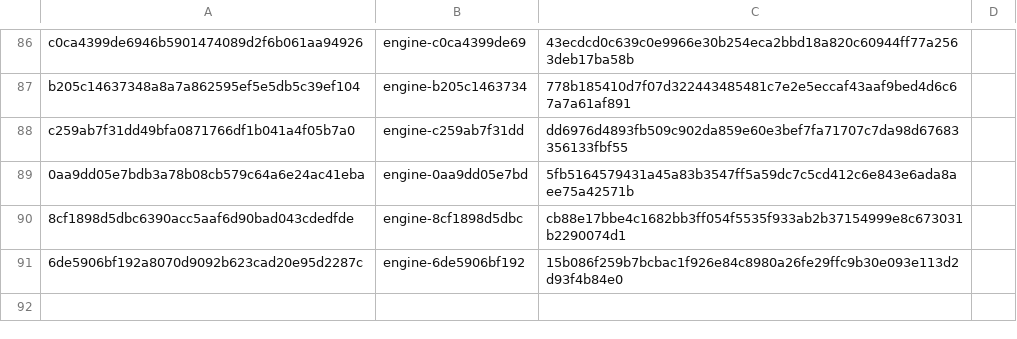
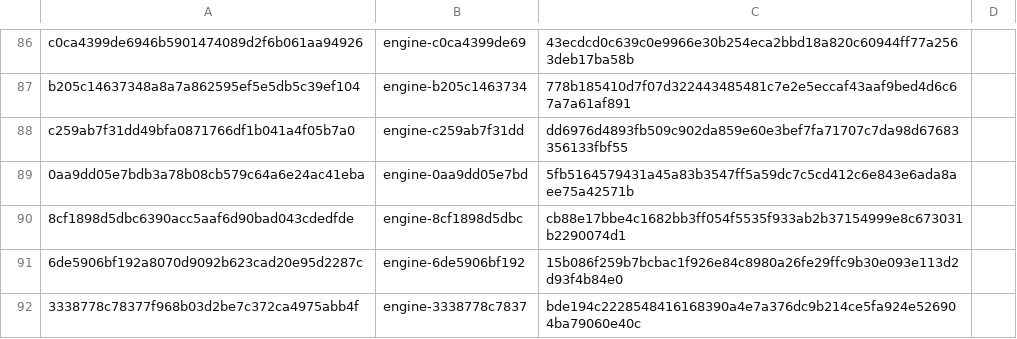
Before and after one commit to Arav-Arun/ardia, a TSV file: packages/ardiacore/prebuilt-engines.tsv, drawn as a sheet; only a part is shown, gaps mark what is left out; the diff names each change by its address in the sheet, - before the commit and + after, or states it on an @@ line.

Commit message:
Engine: publish prebuilt macOS engine 3338778c7837

```diff
--- a/packages/ardiacore/prebuilt-engines.tsv
+++ b/packages/ardiacore/prebuilt-engines.tsv
+row 92: 3338778c78377f968b03d2be7c372ca4975abb4f | engine-3338778c7837 | bde194c2228548416168390a4e7a376dc9b214ce5fa924e526904ba79060e40c
```
